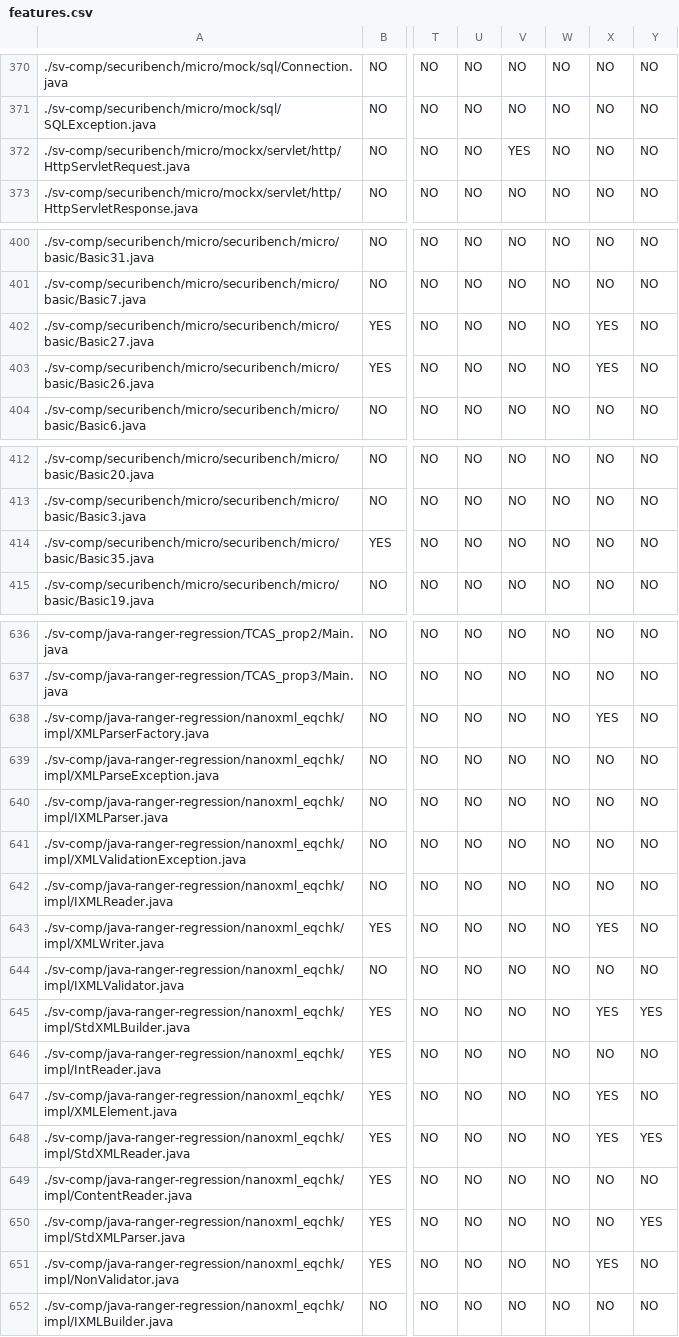
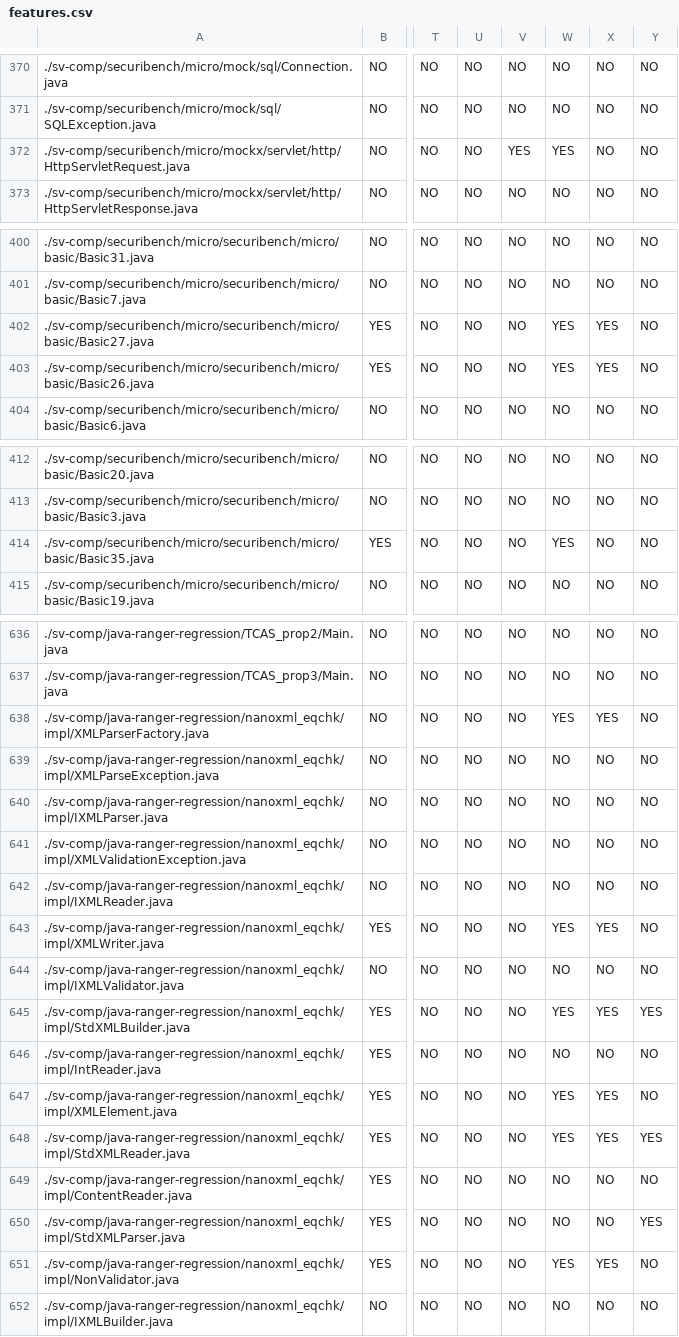
Before and after one commit to unl-pal/feature-finder, a CSV file: features.csv, drawn as a sheet; only a part is shown, gaps mark what is left out; the diff covers the shown part only; the diff names each change by its address in the sheet, - before the commit and + after, or states it on an @@ line.

```diff
--- a/features.csv
+++ b/features.csv
-W372: NO
+W372: YES
-W402:W403: NO
+W402:W403: YES
-W414: NO
+W414: YES
-W638: NO
+W638: YES
-W643: NO
+W643: YES
-W645: NO
+W645: YES
-W647:W648: NO
+W647:W648: YES
-W651: NO
+W651: YES
```
Also changed, not shown: 38 edited cells elsewhere in this file, 1 other file.
